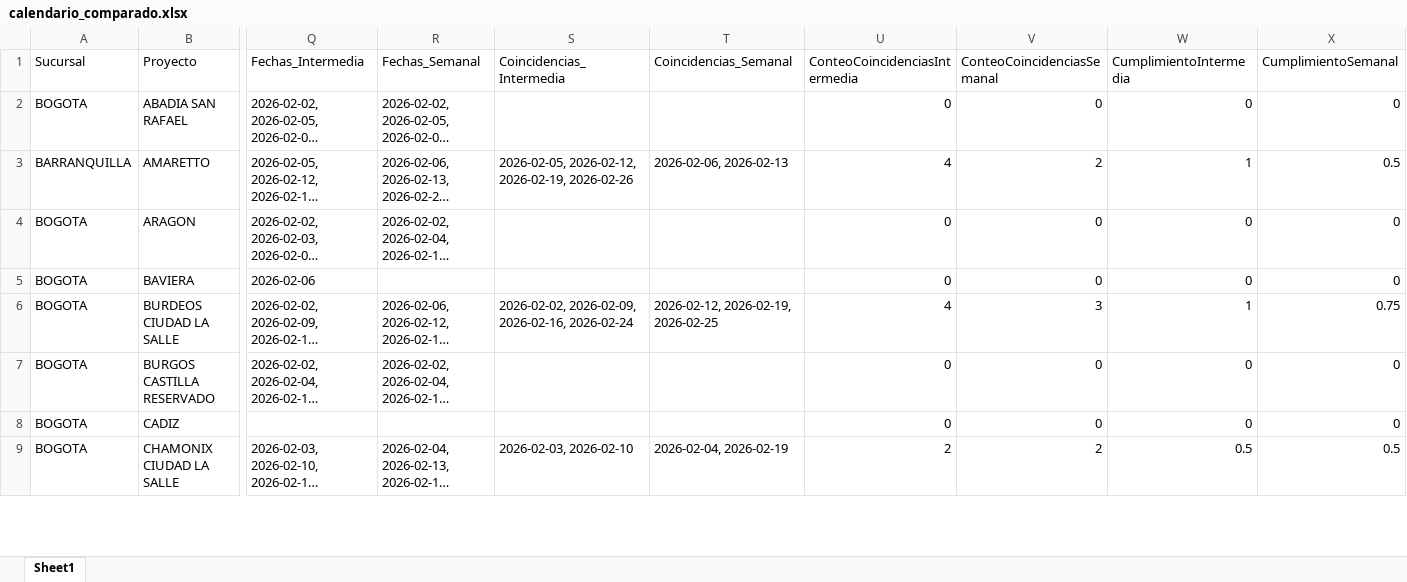
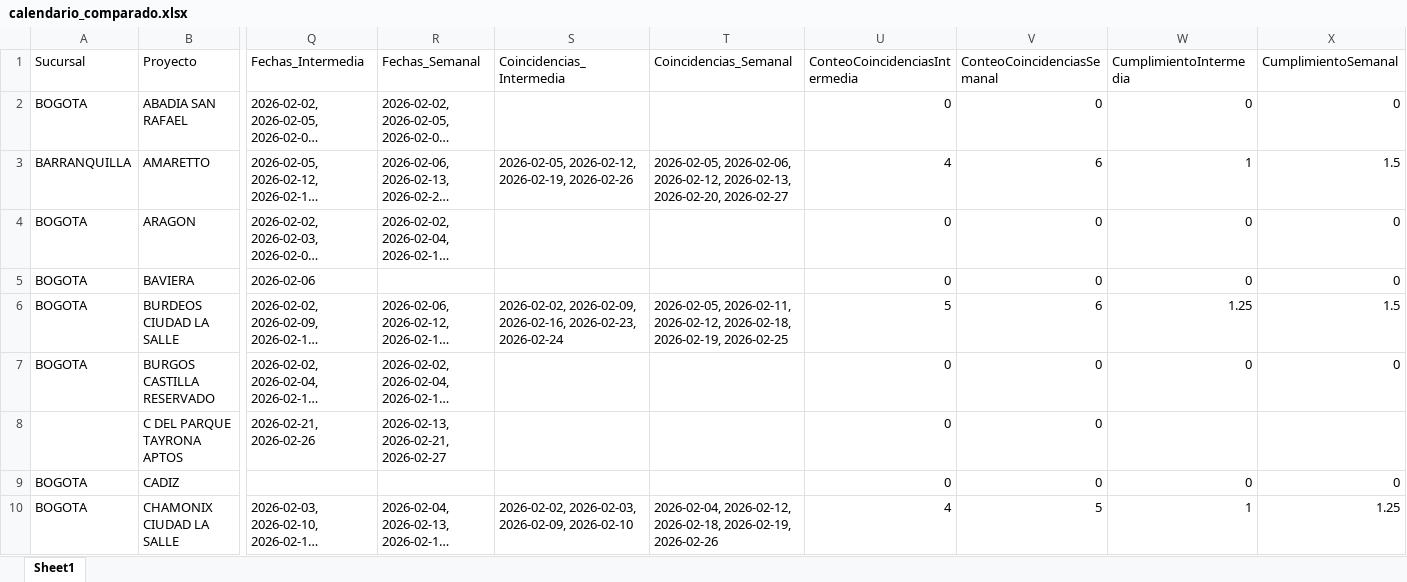
Before and after one commit to leanmarval-ui/CumplimientoActasCosta, an Excel workbook: output/calendario_comparado.xlsx, sheet Sheet1, drawn as a sheet; only a part is shown, gaps mark what is left out; long unchanged cells end in …; values as stored, in another font and other column widths than the file's, no borders; addresses are those after the commit; rows hold the shown columns only; the diff covers the shown part only; the diff names each change by its address in the sheet, - before the commit and + after, or states it on an @@ line.

```diff
--- a/output/calendario_comparado.xlsx (sheet Sheet1)
+++ b/output/calendario_comparado.xlsx (sheet Sheet1)
-T3 (Coincidencias_Semanal): 2026-02-06, 2026-02-13
+T3 (Coincidencias_Semanal): 2026-02-05, 2026-02-06, 2026-02-12, 2026-02-13, 2026-02-20, 2026-02-27
-V3 (ConteoCoincidenciasSemanal): 2
+V3 (ConteoCoincidenciasSemanal): 6
-X3 (CumplimientoSemanal): 0.5
+X3 (CumplimientoSemanal): 1.5
-S6 (Coincidencias_Intermedia): …2026-02-09, 2026-02-16, 2026-02-24
+S6 (Coincidencias_Intermedia): …2026-02-09, 2026-02-16, 2026-02-23, 2026-02-24
-T6 (Coincidencias_Semanal): 2026-02-12, 2026-02-19, 2026-02-25
+T6 (Coincidencias_Semanal): 2026-02-05, 2026-02-11, 2026-02-12, 2026-02-18, 2026-02-19, 2026-02-25
-U6 (ConteoCoincidenciasIntermedia): 4
+U6 (ConteoCoincidenciasIntermedia): 5
-V6 (ConteoCoincidenciasSemanal): 3
+V6 (ConteoCoincidenciasSemanal): 6
-W6 (CumplimientoIntermedia): 1
+W6 (CumplimientoIntermedia): 1.25
-X6 (CumplimientoSemanal): 0.75
+X6 (CumplimientoSemanal): 1.5
+row 8:  | C DEL PARQUE TAYRONA APTOS | 2026-02-21, 2026-02-26 | 2026-02-13, 2026-02-21, 2026-02-27 |  |  | 0 | 0
-S10 (Coincidencias_Intermedia): 2026-02-03, 2026-02-10
+S10 (Coincidencias_Intermedia): 2026-02-02, 2026-02-03, 2026-02-09, 2026-02-10
-T10 (Coincidencias_Semanal): 2026-02-04, 2026-02-19
+T10 (Coincidencias_Semanal): 2026-02-04, 2026-02-12, 2026-02-18, 2026-02-19, 2026-02-26
-U10 (ConteoCoincidenciasIntermedia): 2
+U10 (ConteoCoincidenciasIntermedia): 4
-V10 (ConteoCoincidenciasSemanal): 2
+V10 (ConteoCoincidenciasSemanal): 5
-W10 (CumplimientoIntermedia): 0.5
+W10 (CumplimientoIntermedia): 1
-X10 (CumplimientoSemanal): 0.5
+X10 (CumplimientoSemanal): 1.25
```
Also changed, not shown: 9 added rows and 87 edited cells elsewhere in this sheet, output/calendario_real.xlsx, output/calendario_teorico.xlsx, 1 other file.
